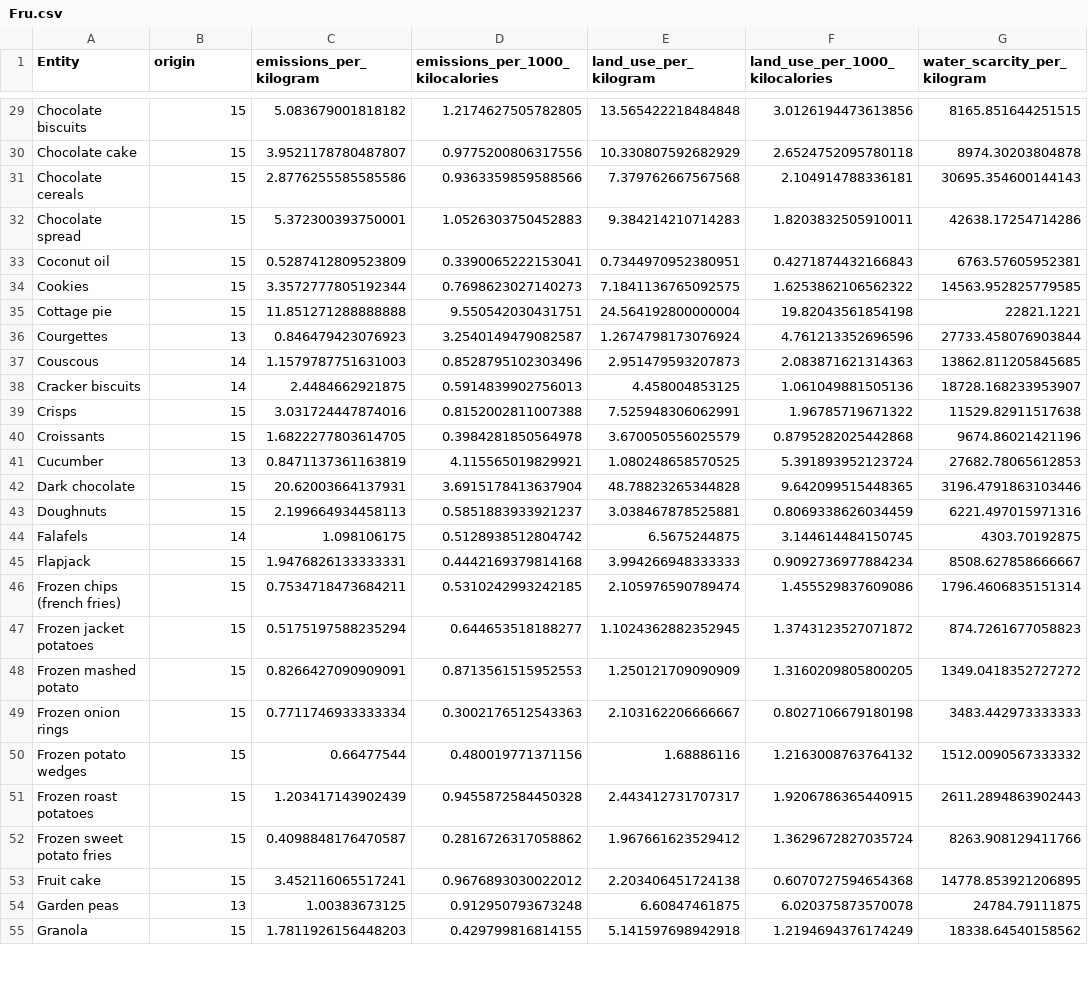
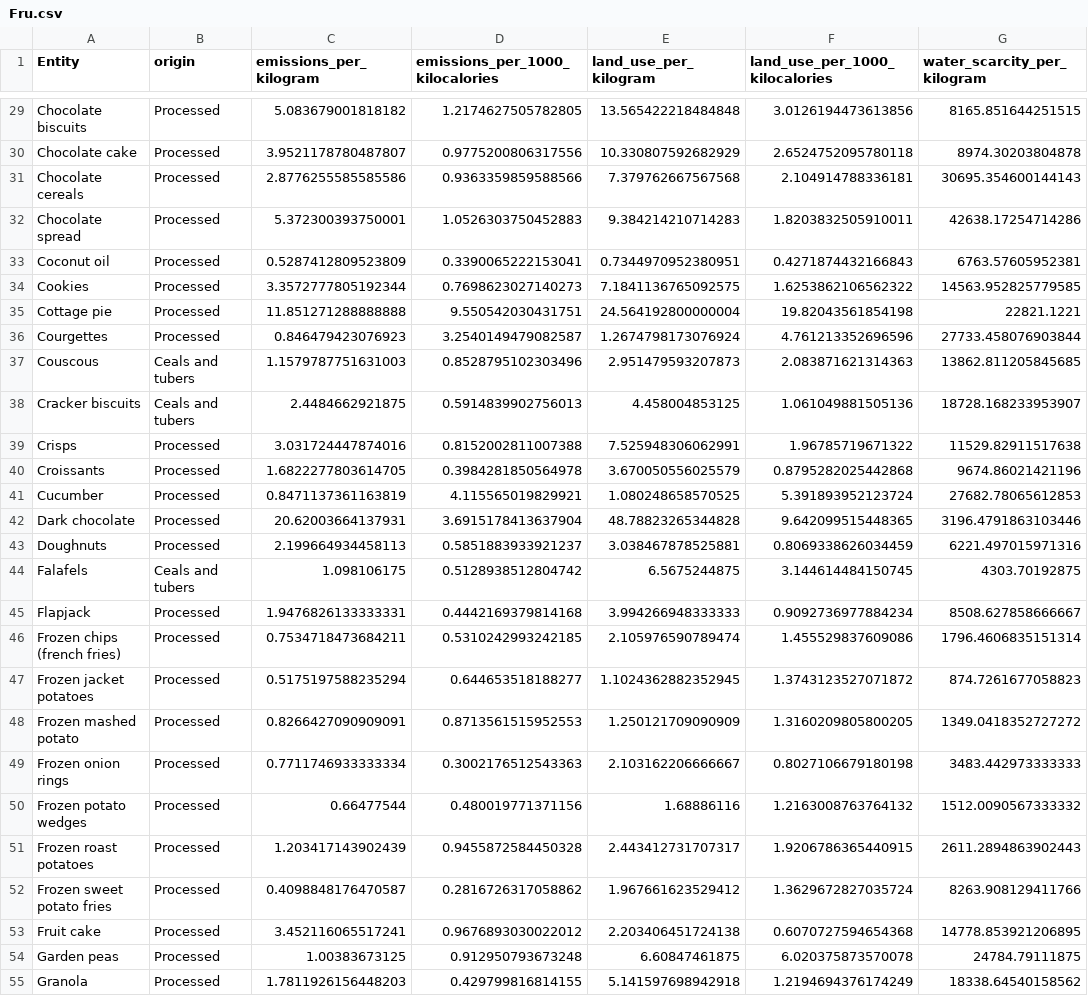
Before and after one commit to Vicgutgam/Final-project.-Carbon_footprint, a CSV file: Alimentación/Fru.csv, drawn as a sheet; only a part is shown, gaps mark what is left out; the diff covers the shown part only; the diff names each change by its address in the sheet, - before the commit and + after, or states it on an @@ line.

```diff
--- a/Alimentación/Fru.csv
+++ b/Alimentación/Fru.csv
-B29:B35 (origin): 15
+B29:B35 (origin): Processed
-B36 (origin): 13
+B36 (origin): Processed
-B37:B38 (origin): 14
+B37:B38 (origin): Ceals and tubers
-B39:B40 (origin): 15
+B39:B40 (origin): Processed
-B41 (origin): 13
+B41 (origin): Processed
-B42:B43 (origin): 15
+B42:B43 (origin): Processed
-B44 (origin): 14
+B44 (origin): Ceals and tubers
-B45:B53 (origin): 15
+B45:B53 (origin): Processed
-B54 (origin): 13
+B54 (origin): Processed
-B55 (origin): 15
+B55 (origin): Processed
```
Also changed, not shown: 98 edited cells elsewhere in this file, Alimentación/Bebidas.csv, Alimentación/Fish.csv, 5 other files.
